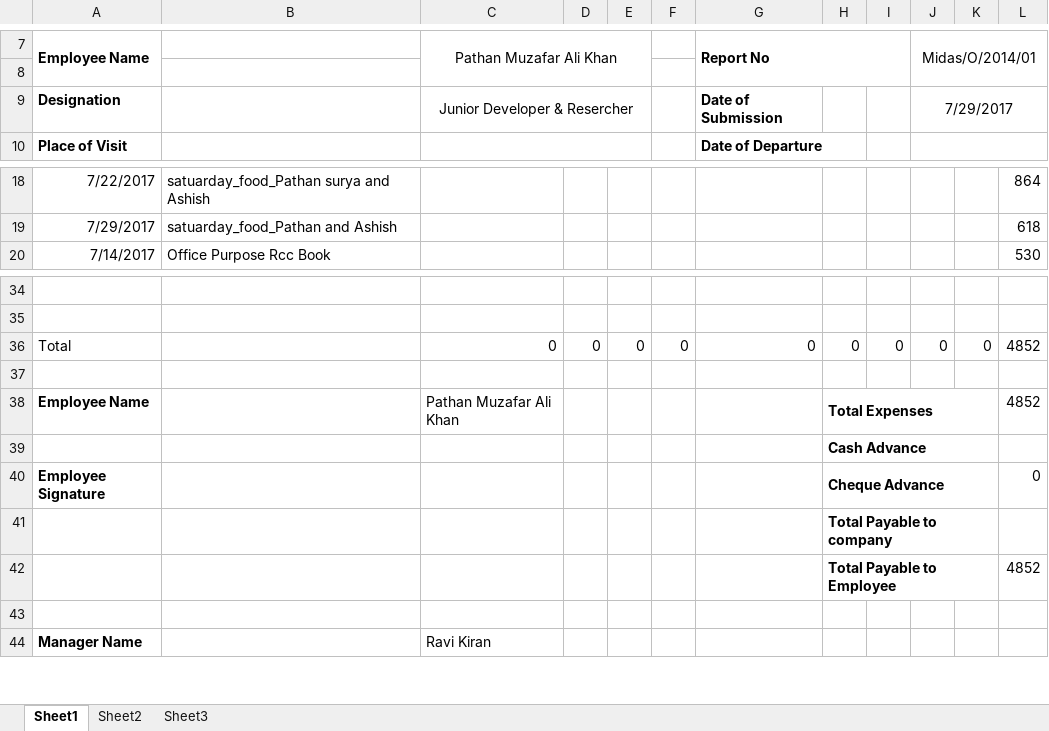
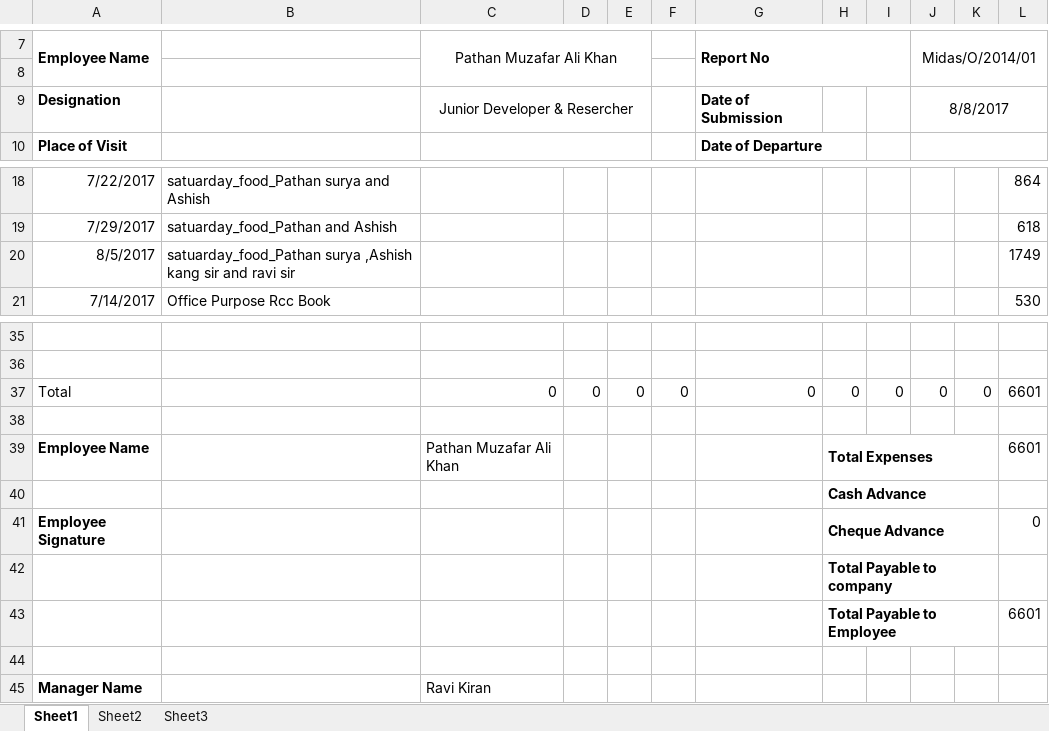
Before and after one commit to 201511608/IS_DEVELOPMENT, an Excel workbook: Expense Sheet.xlsx, sheet Sheet1, drawn as a sheet; only a part is shown, gaps mark what is left out; values as stored, in another font and other column widths than the file's, no borders; charts and pictures not drawn; addresses are those after the commit; the diff names each change by its address in the sheet, - before the commit and + after, or states it on an @@ line.

```diff
--- a/Expense Sheet.xlsx (sheet Sheet1)
+++ b/Expense Sheet.xlsx (sheet Sheet1)
-J9: 7/29/2017
+J9: 8/8/2017
+row 20: 8/5/2017 | satuarday_food_Pathan surya ,Ashish kang sir and ravi sir |  |  |  |  |  |  |  |  |  | 1749
-L37: 4852
+L37: 6601
-L39: 4852
+L39: 6601
-L43: 4852
+L43: 6601
```
Also changed, not shown: formulas that keep their value, 6 other files.
